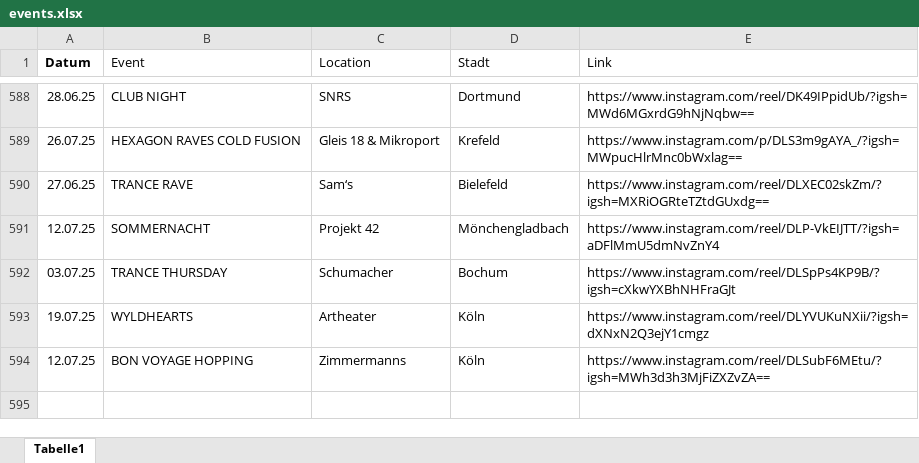
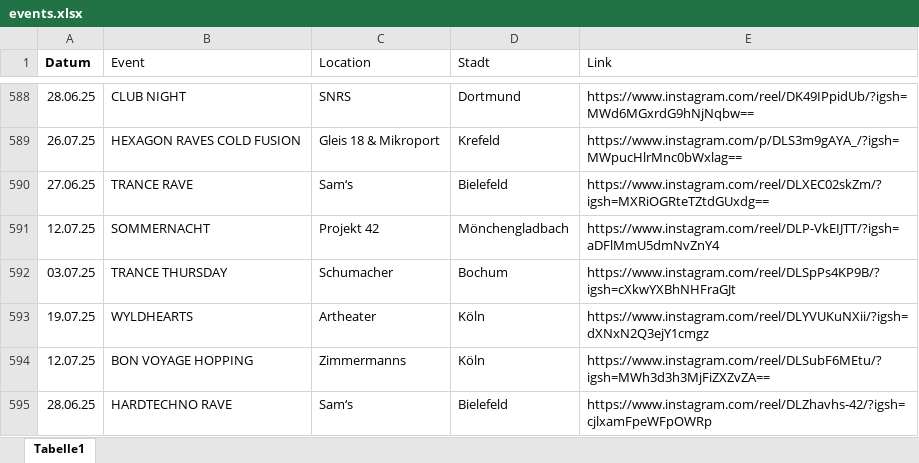
Before and after one commit to rafaelthetrue/rafaelthetrue.github.io, an Excel workbook: events.xlsx, sheet Tabelle1, drawn as a sheet; only a part is shown, gaps mark what is left out; values as stored, in another font and other column widths than the file's, no borders; the diff names each change by its address in the sheet, - before the commit and + after, or states it on an @@ line.

Commit message:
Add files via upload

```diff
--- a/events.xlsx (sheet Tabelle1)
+++ b/events.xlsx (sheet Tabelle1)
+row 595: 28.06.25 | HARDTECHNO RAVE | Sam‘s | Bielefeld | https://www.instagram.com/reel/DLZhavhs-42/?igsh=cjlxamFpeWFpOWRp
```
